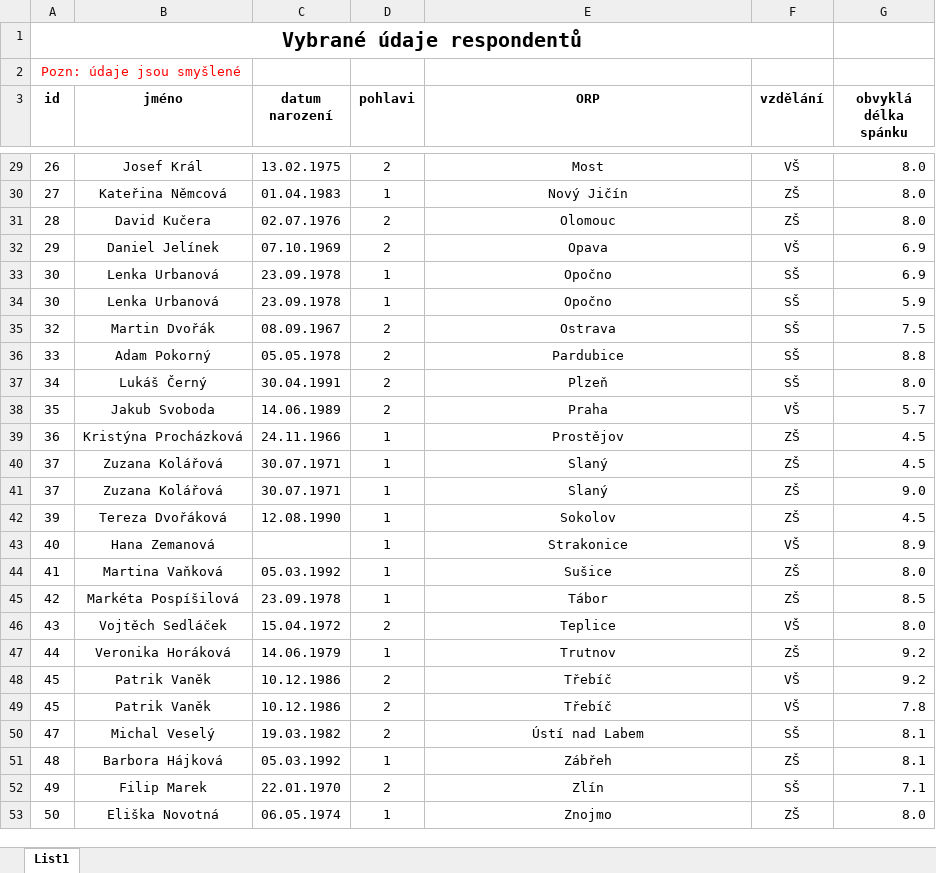
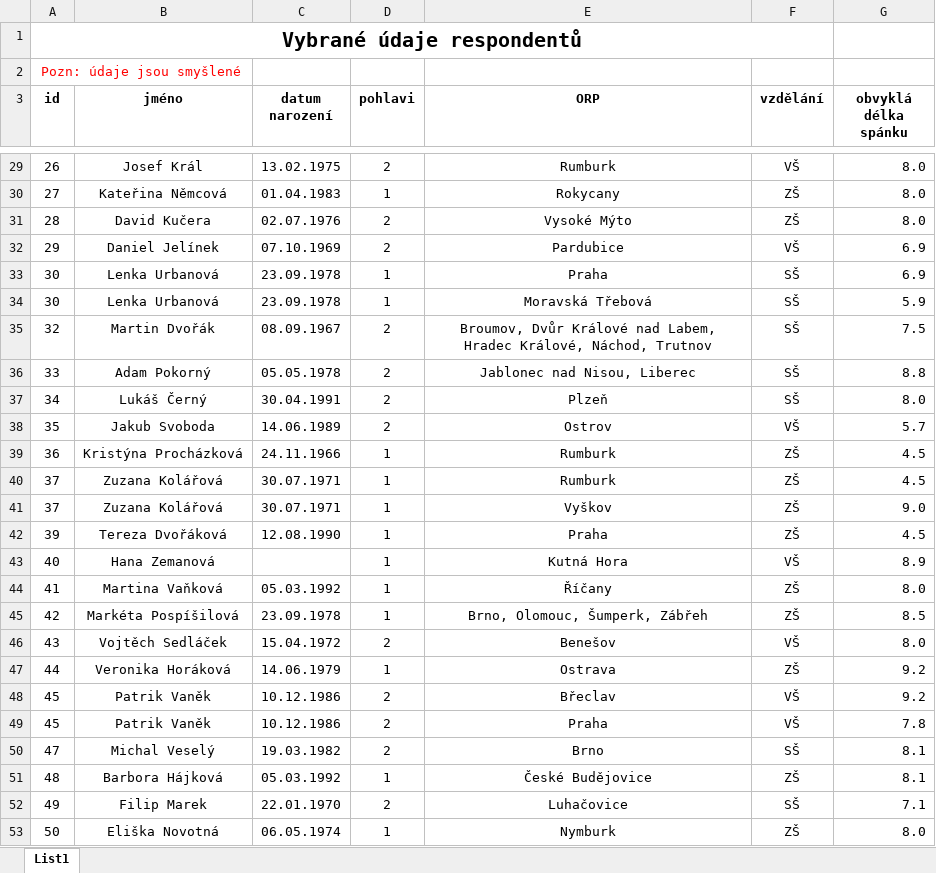
Before and after one commit to KatSafarova/workshopy_R, an Excel workbook: data/input/cvicny_dataset_priklad.xlsx, sheet List1, drawn as a sheet; only a part is shown, gaps mark what is left out; values as stored, in another font and other column widths than the file's, no borders; the diff covers the shown part only; the diff names each change by its address in the sheet, - before the commit and + after, or states it on an @@ line.

```diff
--- a/data/input/cvicny_dataset_priklad.xlsx (sheet List1)
+++ b/data/input/cvicny_dataset_priklad.xlsx (sheet List1)
-E29 (ORP): Most
+E29 (ORP): Rumburk
-E30 (ORP): Nový Jičín
+E30 (ORP): Rokycany
-E31 (ORP): Olomouc
+E31 (ORP): Vysoké Mýto
-E32 (ORP): Opava
+E32 (ORP): Pardubice
-E33 (ORP): Opočno
+E33 (ORP): Praha
-E34 (ORP): Opočno
+E34 (ORP): Moravská Třebová
-E35 (ORP): Ostrava
+E35 (ORP): Broumov, Dvůr Králové nad Labem, Hradec Králové, Náchod, Trutnov
-E36 (ORP): Pardubice
+E36 (ORP): Jablonec nad Nisou, Liberec
-E38 (ORP): Praha
+E38 (ORP): Ostrov
-E39 (ORP): Prostějov
+E39 (ORP): Rumburk
-E40 (ORP): Slaný
+E40 (ORP): Rumburk
-E41 (ORP): Slaný
+E41 (ORP): Vyškov
-E42 (ORP): Sokolov
+E42 (ORP): Praha
-E43 (ORP): Strakonice
+E43 (ORP): Kutná Hora
-E44 (ORP): Sušice
+E44 (ORP): Říčany
-E45 (ORP): Tábor
+E45 (ORP): Brno, Olomouc, Šumperk, Zábřeh
-E46 (ORP): Teplice
+E46 (ORP): Benešov
-E47 (ORP): Trutnov
+E47 (ORP): Ostrava
-E48 (ORP): Třebíč
+E48 (ORP): Břeclav
-E49 (ORP): Třebíč
+E49 (ORP): Praha
-E50 (ORP): Ústí nad Labem
+E50 (ORP): Brno
-E51 (ORP): Zábřeh
+E51 (ORP): České Budějovice
-E52 (ORP): Zlín
+E52 (ORP): Luhačovice
-E53 (ORP): Znojmo
+E53 (ORP): Nymburk
```
Also changed, not shown: 25 edited cells elsewhere in this sheet, data/input/cvicny_dataset.xlsx, data/processed/dataset_clean.xlsx, 14 other files.
